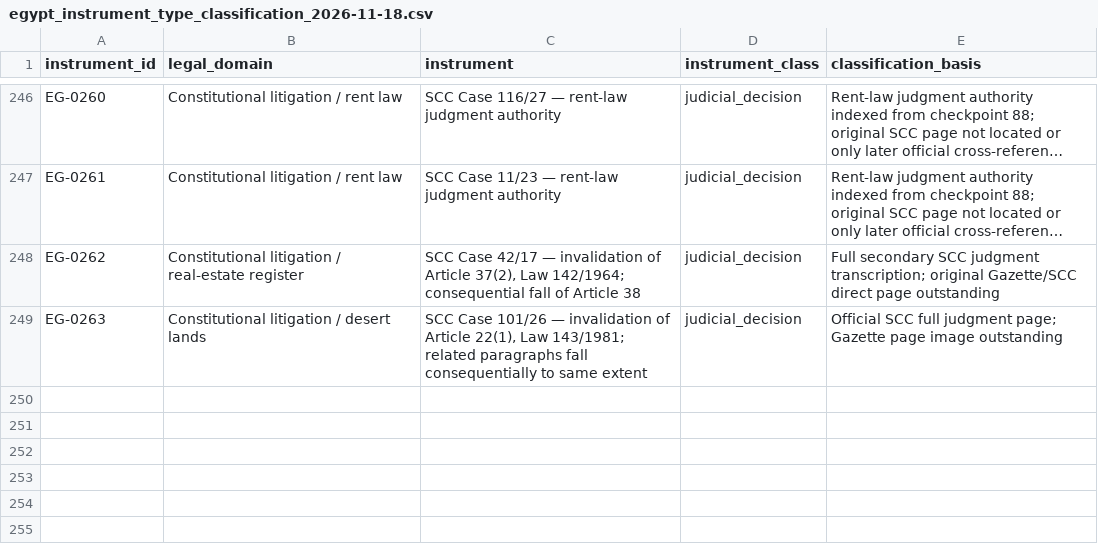
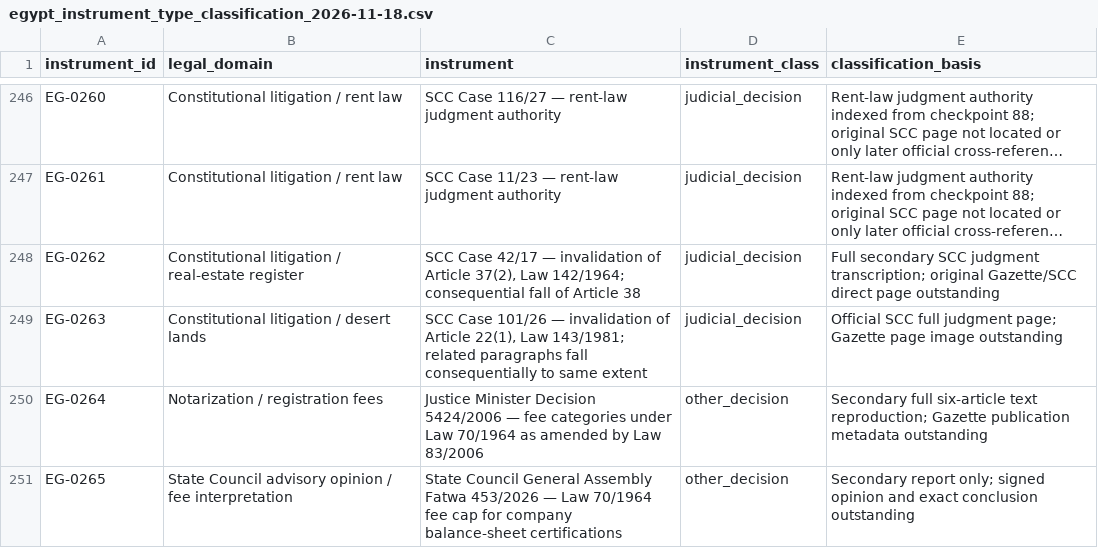
Before and after one commit to abdelmalek384/legal_copilot_latest, a CSV file: data/research/egypt_instrument_type_classification_2026-11-18.csv, drawn as a sheet; only a part is shown, gaps mark what is left out; long unchanged cells end in …; the diff names each change by its address in the sheet, - before the commit and + after, or states it on an @@ line.

Commit message:
Classify Decision 5424/2006 and Fatwa 453/2026 as other decisions/advisory authorities

```diff
--- a/data/research/egypt_instrument_type_classification_2026-11-18.csv
+++ b/data/research/egypt_instrument_type_classification_2026-11-18.csv
+row 250: EG-0264 | Notarization / registration fees | Justice Minister Decision 5424/2006 — fee categories under Law 70/1964 as amended by Law 83/2006 | other_decision | Secondary full six-article text reproduction; Gazette publication metadata outstanding
+row 251: EG-0265 | State Council advisory opinion / fee interpretation | State Council General Assembly Fatwa 453/2026 — Law 70/1964 fee cap for company balance-sheet certifications | other_decision | Secondary report only; signed opinion and exact conclusion outstanding
```
